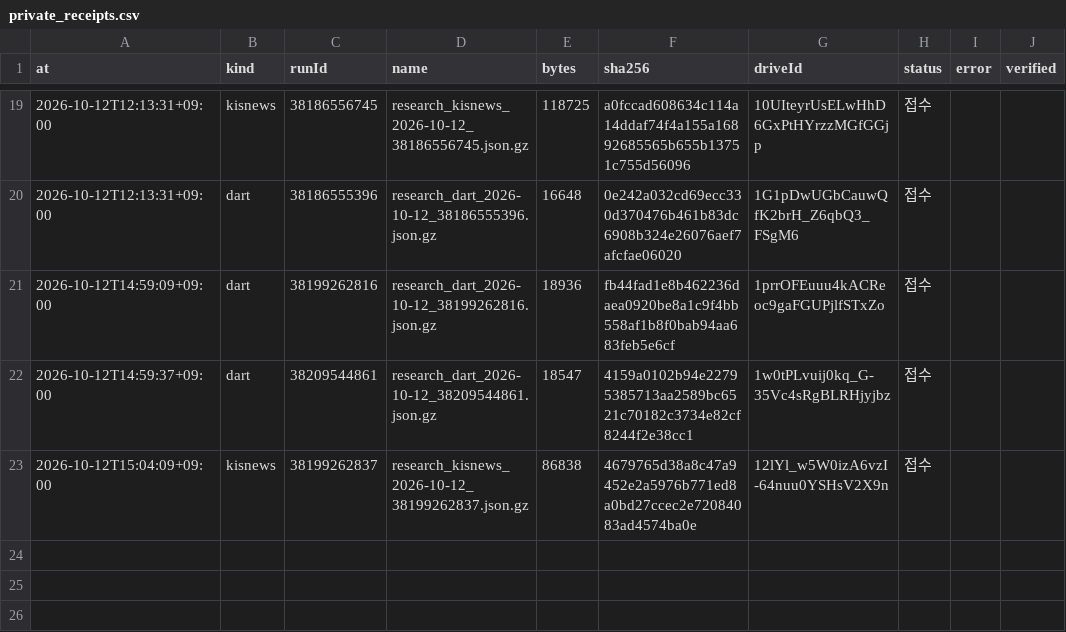
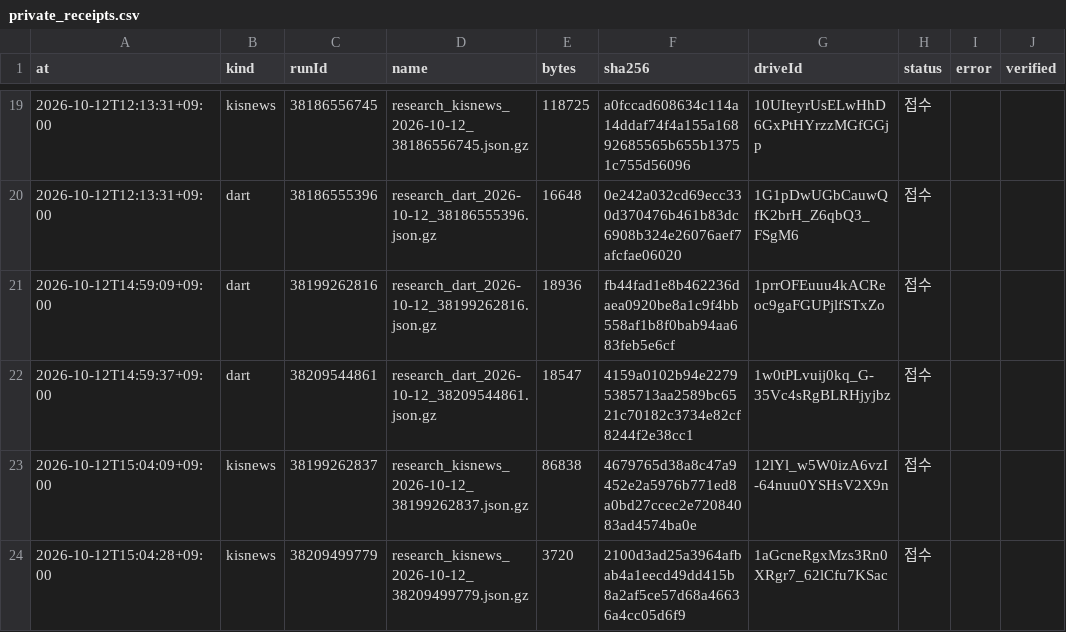
Before and after one commit to Hyeokgi/stock-omakase, a CSV file: data/research_runs/private_receipts.csv, drawn as a sheet; only a part is shown, gaps mark what is left out.

```diff
--- a/data/research_runs/private_receipts.csv
+++ b/data/research_runs/private_receipts.csv
@@ -23 +23,2 @@ at,kind,runId,name,bytes,sha256,driveId,status,error,verified
 2026-10-12T15:04:09+09:00,kisnews,38199262837,research_kisnews_2026-10-12_38199262837.json.gz,86838,4679765d38a8c47a9452e2a5976b771ed8a0bd27ccec2e72084083ad4574ba0e,12lYl_w5W0izA6vzI-64nuu0YSHsV2X9n,접수,,
+2026-10-12T15:04:28+09:00,kisnews,38209499779,research_kisnews_2026-10-12_38209499779.json.gz,3720,2100d3ad25a3964afbab4a1eecd49dd415b8a2af5ce57d68a46636a4cc05d6f9,1aGcneRgxMzs3Rn0XRgr7_62lCfu7KSac,접수,,
```
Also changed, not shown: data/research_runs/kis_news_runs.csv.
